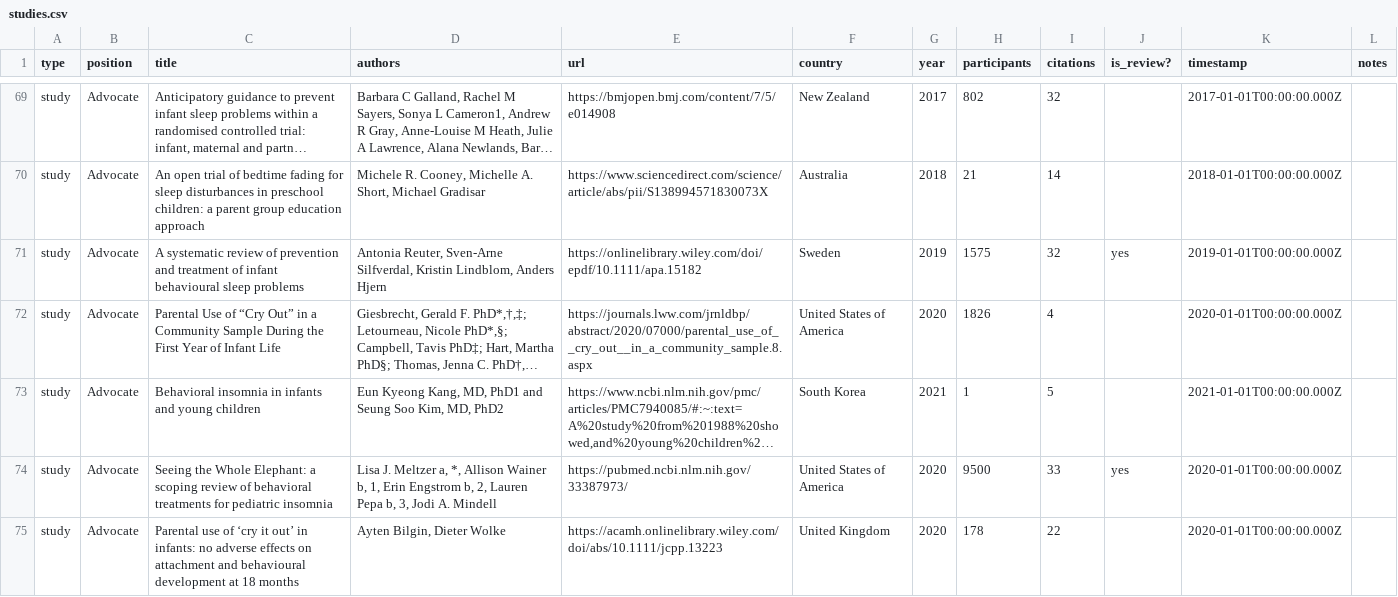
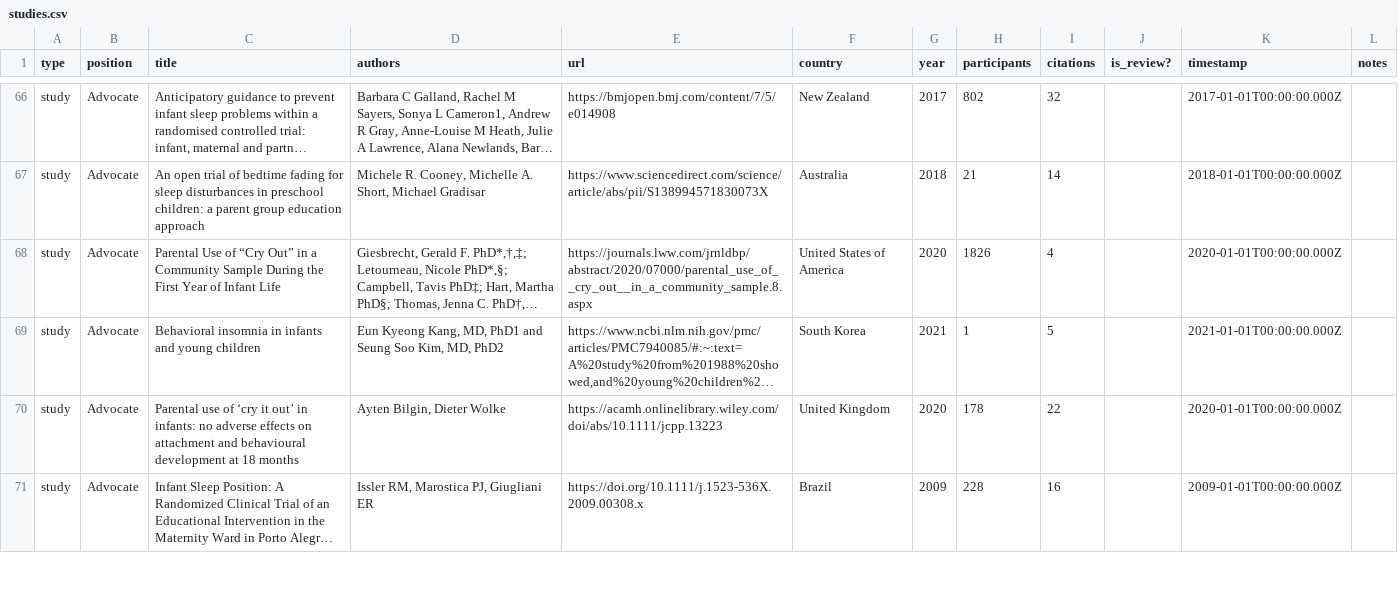
Before and after one commit to the-pudding/sleep-training, a CSV file: src/data/studies.csv, drawn as a sheet; only a part is shown, gaps mark what is left out; the shorter side is filled out with more unchanged rows; long unchanged cells end in …; the diff covers the shown part only; the diff names each change by its address in the sheet, - before the commit and + after, or states it on an @@ line.

```diff
--- a/src/data/studies.csv
+++ b/src/data/studies.csv
-row 71: study | Advocate | A systematic review of prevention and treatment of infant behavioural sleep problems | Antonia Reuter, Sven-Arne Silfverdal, Kristin Lindblom, Anders Hjern | https://onlinelibrary.wiley.com/doi/epdf/10.1111/apa.15182 | Sweden | 2019 | 1575 | 32 | yes | 2019-01-01T00:00:00.000Z
-row 74: study | Advocate | Seeing the Whole Elephant: a scoping review of behavioral treatments for pediatric insomnia | Lisa J. Meltzer a, *, Allison Wainer b, 1, Erin Engstrom b, 2, Lauren Pepa b, 3, Jodi A. Mindell | https://pubmed.ncbi.nlm.nih.gov/33387973/ | United States of America | 2020 | 9500 | 33 | yes | 2020-01-01T00:00:00.000Z
```
Also changed, not shown: 6 removed rows elsewhere in this file, src/data/comments.csv, src/data/instagram.csv, 10 other files.
